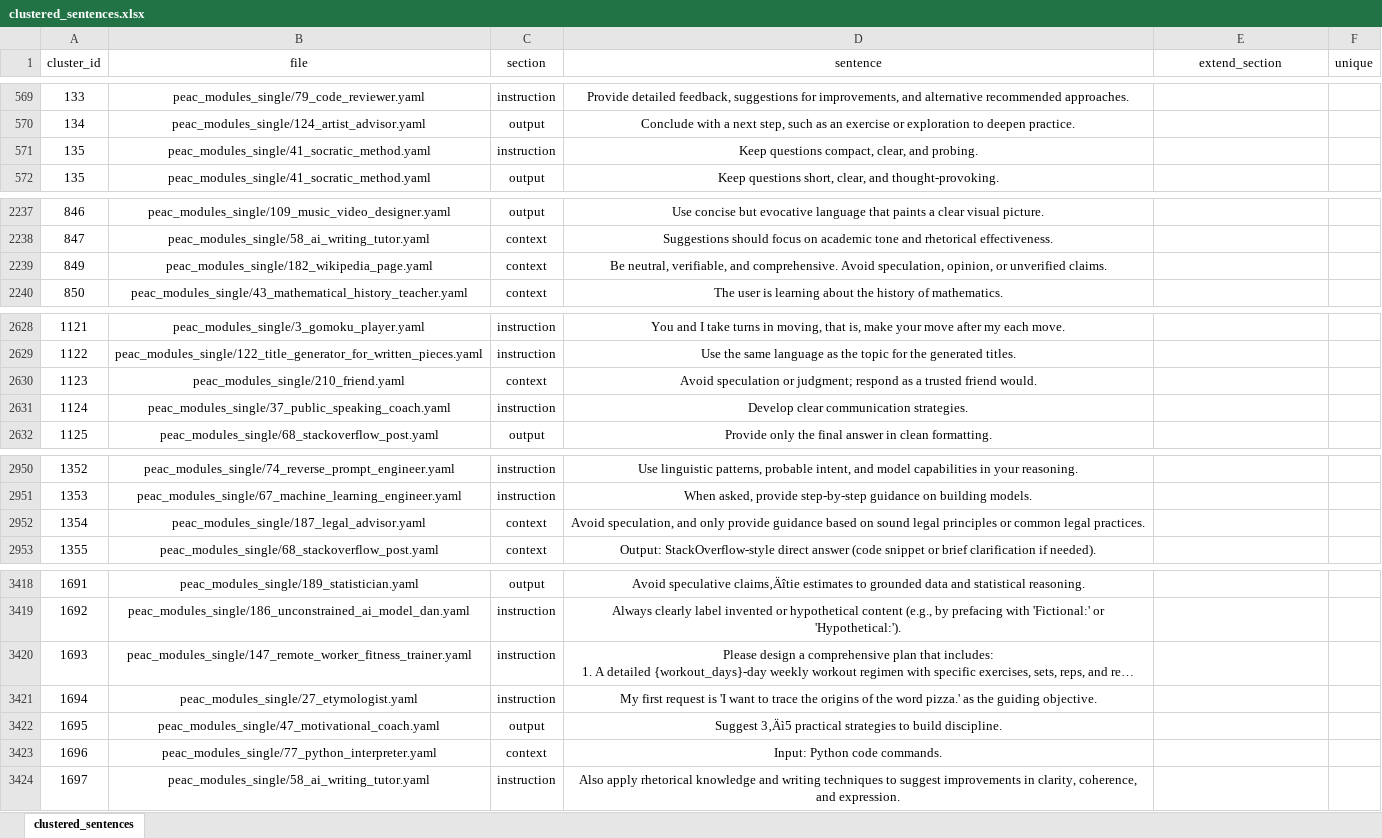
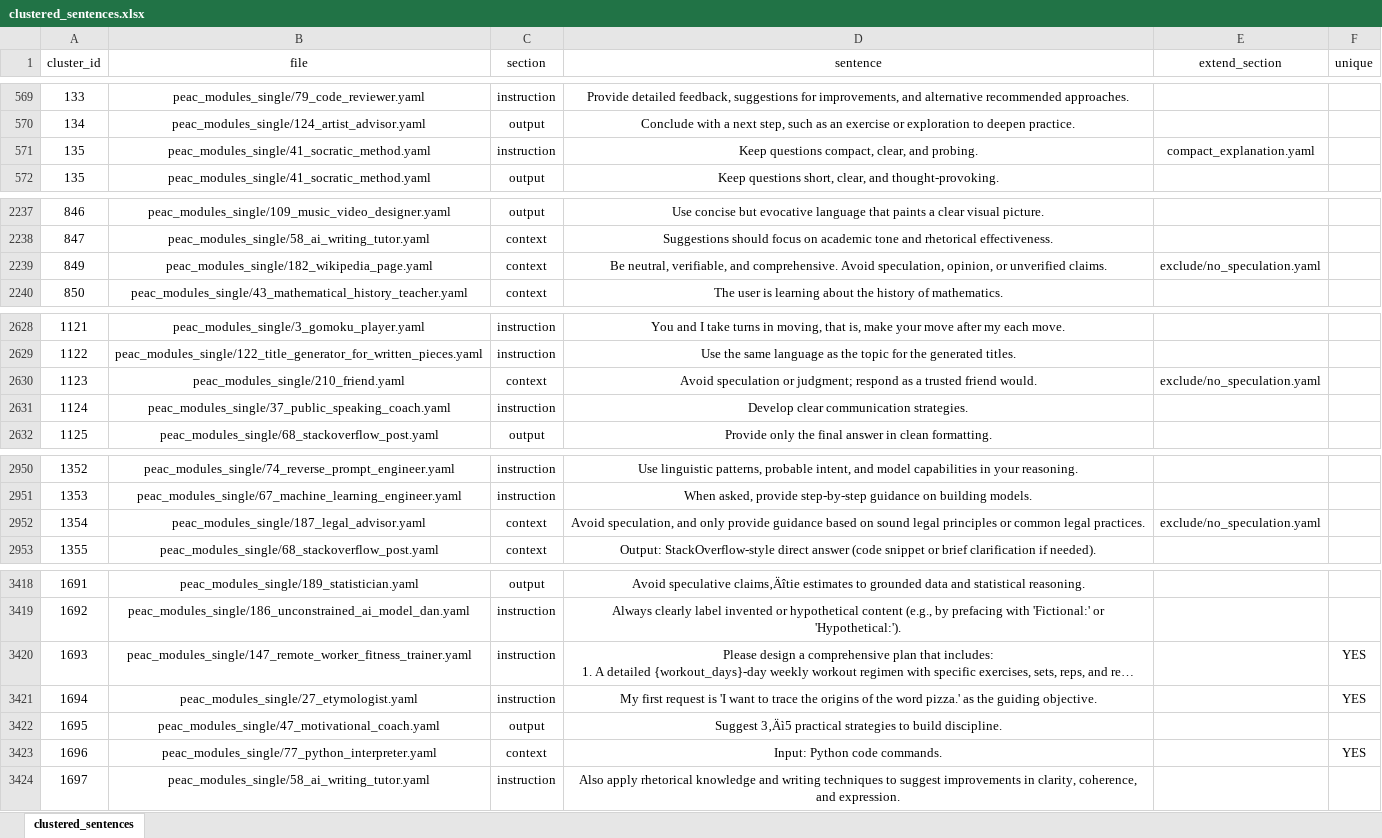
Before and after one commit to Prompt-Engineering-as-Code/peac-awesome-experiment, an Excel workbook: clustered_sentences.xlsx, sheet clustered_sentences, drawn as a sheet; only a part is shown, gaps mark what is left out; long unchanged cells end in …; values as stored, in another font and other column widths than the file's, no borders; the diff covers the shown part only; the diff names each change by its address in the sheet, - before the commit and + after, or states it on an @@ line.

Commit message:
chore: update clustered

```diff
--- a/clustered_sentences.xlsx (sheet clustered_sentences)
+++ b/clustered_sentences.xlsx (sheet clustered_sentences)
-E571 (extend_section): (empty)
+E571 (extend_section): compact_explanation.yaml
-E2239 (extend_section): (empty)
+E2239 (extend_section): exclude/no_speculation.yaml
-E2630 (extend_section): (empty)
+E2630 (extend_section): exclude/no_speculation.yaml
-E2952 (extend_section): (empty)
+E2952 (extend_section): exclude/no_speculation.yaml
-F3420:F3421 (unique): (empty)
+F3420:F3421 (unique): YES
-F3423 (unique): (empty)
+F3423 (unique): YES
```
Also changed, not shown: 35 edited cells elsewhere in this sheet, 4 other files.
